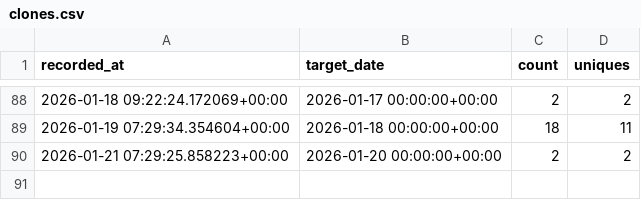
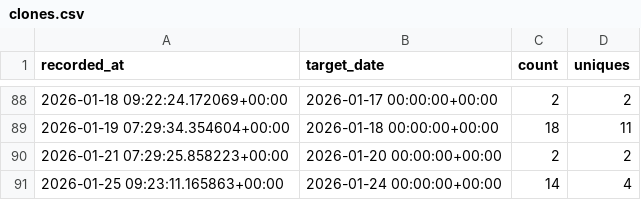
Before and after one commit to erikandmitrievich/mfds_analytics, a CSV file: traffic/clones.csv, drawn as a sheet; only a part is shown, gaps mark what is left out; the diff names each change by its address in the sheet, - before the commit and + after, or states it on an @@ line.

```diff
--- a/traffic/clones.csv
+++ b/traffic/clones.csv
+row 91: 2026-01-25 09:23:11.165863+00:00 | 2026-01-24 00:00:00+00:00 | 14 | 4
```
